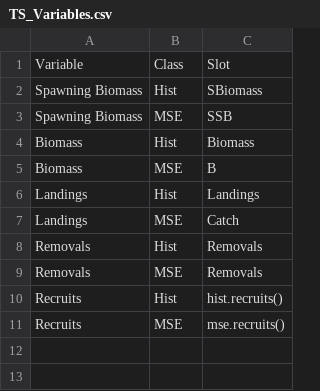
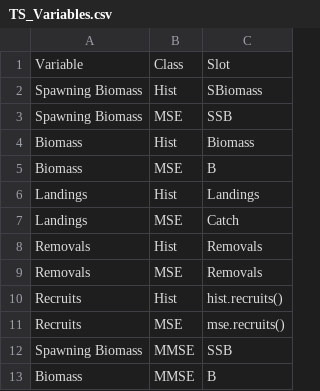
Before and after one commit to Blue-Matter/openMSE, a CSV file: data-raw/TS_Variables.csv, drawn as a sheet; the diff names each change by its address in the sheet, - before the commit and + after, or states it on an @@ line.

```diff
--- a/data-raw/TS_Variables.csv
+++ b/data-raw/TS_Variables.csv
+row 12: Spawning Biomass | MMSE | SSB
+row 13: Biomass | MMSE | B
```
Also changed, not shown: 10 other files.
